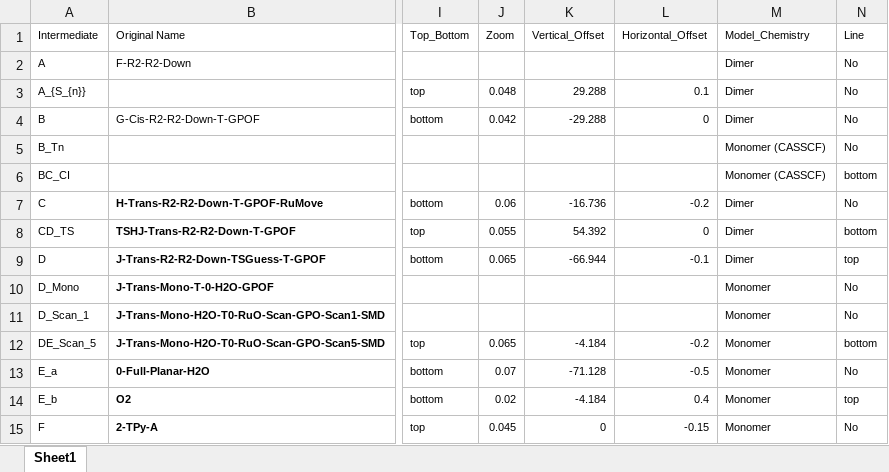
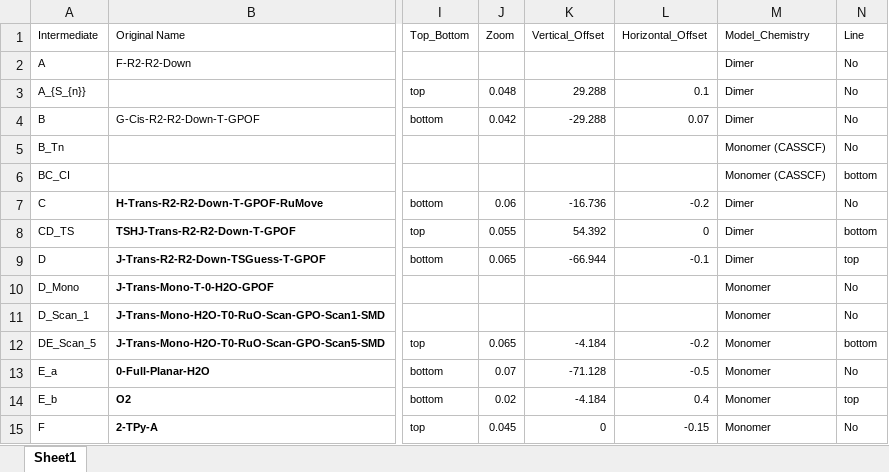
Before and after one commit to jschneidewind/Water-Splitting, an Excel workbook: Computational_Data/Overview_Energies/DFT_Energies.xlsx, sheet Sheet1, drawn as a sheet; only a part is shown, gaps mark what is left out; values as stored, in another font and other column widths than the file's, no borders; the diff names each change by its address in the sheet, - before the commit and + after, or states it on an @@ line.

```diff
--- a/Computational_Data/Overview_Energies/DFT_Energies.xlsx (sheet Sheet1)
+++ b/Computational_Data/Overview_Energies/DFT_Energies.xlsx (sheet Sheet1)
-L4 (Horizontal_Offset): 0
+L4 (Horizontal_Offset): 0.07
```
Also changed, not shown: Computational_Data/Overview_Energies/CASSCF_Energies.xlsx, 16 other files.
